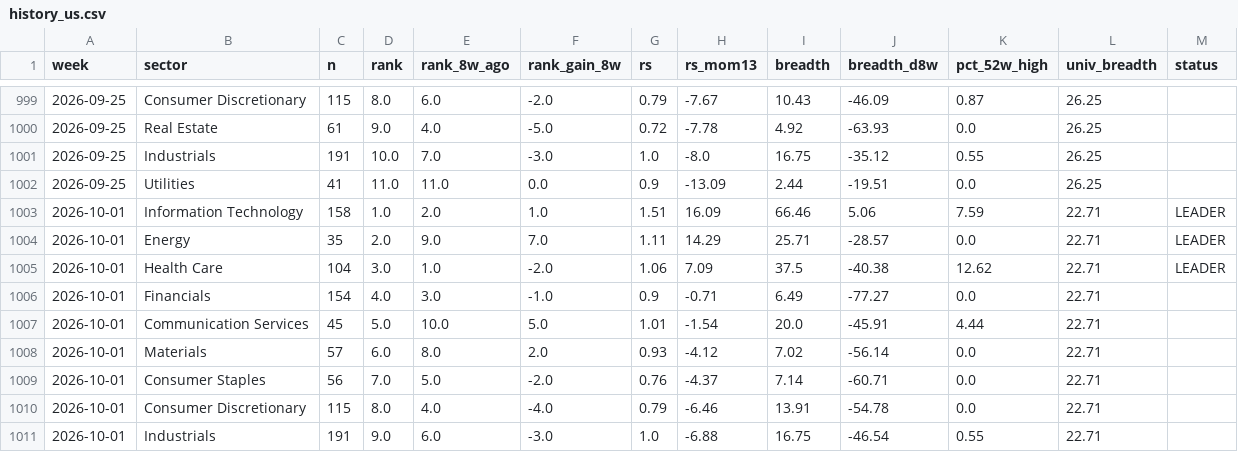
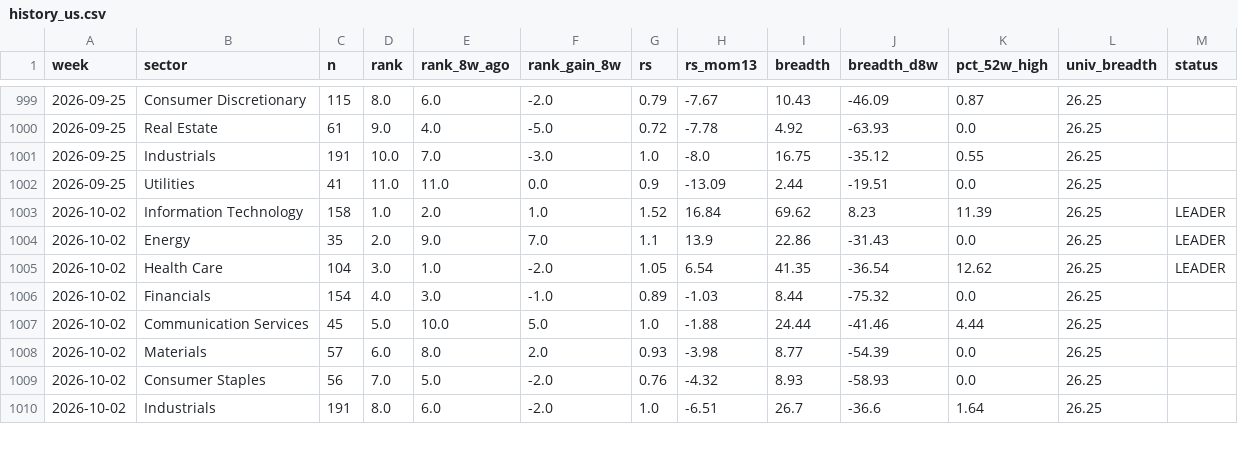
Before and after one commit to BackupBackupFede/ROTATION, a CSV file: history_us.csv, drawn as a sheet; only a part is shown, gaps mark what is left out; the diff covers the shown part only.

```diff
--- a/history_us.csv
+++ b/history_us.csv
@@ -1002,10 +1002,9 @@
 2026-09-25,Utilities,41,11.0,11.0,0.0,0.9,-13.09,2.44,-19.51,0.0,26.25,
-2026-10-01,Information Technology,158,1.0,2.0,1.0,1.51,16.09,66.46,5.06,7.59,22.71,LEADER
-2026-10-01,Energy,35,2.0,9.0,7.0,1.11,14.29,25.71,-28.57,0.0,22.71,LEADER
-2026-10-01,Health Care,104,3.0,1.0,-2.0,1.06,7.09,37.5,-40.38,12.62,22.71,LEADER
-2026-10-01,Financials,154,4.0,3.0,-1.0,0.9,-0.71,6.49,-77.27,0.0,22.71,
-2026-10-01,Communication Services,45,5.0,10.0,5.0,1.01,-1.54,20.0,-45.91,4.44,22.71,
-2026-10-01,Materials,57,6.0,8.0,2.0,0.93,-4.12,7.02,-56.14,0.0,22.71,
-2026-10-01,Consumer Staples,56,7.0,5.0,-2.0,0.76,-4.37,7.14,-60.71,0.0,22.71,
-2026-10-01,Consumer Discretionary,115,8.0,4.0,-4.0,0.79,-6.46,13.91,-54.78,0.0,22.71,
-2026-10-01,Industrials,191,9.0,6.0,-3.0,1.0,-6.88,16.75,-46.54,0.55,22.71,
+2026-10-02,Information Technology,158,1.0,2.0,1.0,1.52,16.84,69.62,8.23,11.39,26.25,LEADER
+2026-10-02,Energy,35,2.0,9.0,7.0,1.1,13.9,22.86,-31.43,0.0,26.25,LEADER
+2026-10-02,Health Care,104,3.0,1.0,-2.0,1.05,6.54,41.35,-36.54,12.62,26.25,LEADER
+2026-10-02,Financials,154,4.0,3.0,-1.0,0.89,-1.03,8.44,-75.32,0.0,26.25,
+2026-10-02,Communication Services,45,5.0,10.0,5.0,1.0,-1.88,24.44,-41.46,4.44,26.25,
+2026-10-02,Materials,57,6.0,8.0,2.0,0.93,-3.98,8.77,-54.39,0.0,26.25,
+2026-10-02,Consumer Staples,56,7.0,5.0,-2.0,0.76,-4.32,8.93,-58.93,0.0,26.25,
+2026-10-02,Industrials,191,8.0,6.0,-2.0,1.0,-6.51,26.7,-36.6,1.64,26.25,
```
Also changed, not shown: 1 added row and 9 edited cells elsewhere in this file, history_fr.csv, 2 other files.
